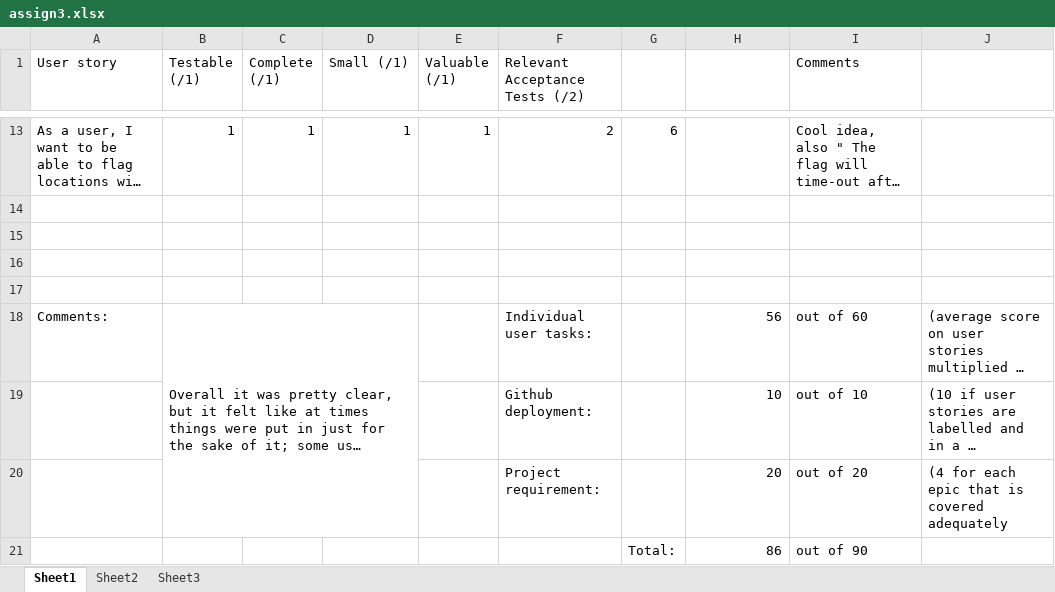
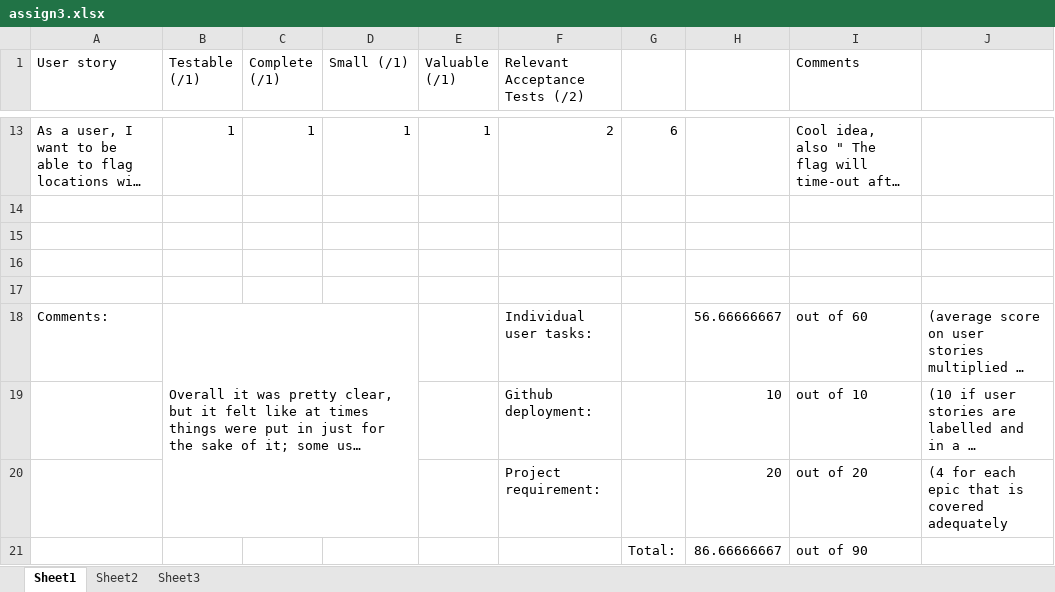
Before and after one commit to GOhD/ParkIt-Inc, an Excel workbook: Marks/assign3.xlsx, sheet Sheet1, drawn as a sheet; only a part is shown, gaps mark what is left out; long unchanged cells end in …; values as stored, in another font and other column widths than the file's, no borders; the diff names each change by its address in the sheet, - before the commit and + after, or states it on an @@ line.

```diff
--- a/Marks/assign3.xlsx (sheet Sheet1)
+++ b/Marks/assign3.xlsx (sheet Sheet1)
-H18: 56
+H18: 56.66666667
-H21: 86
+H21: 86.66666667
```
Also changed, not shown: 2 other files.
